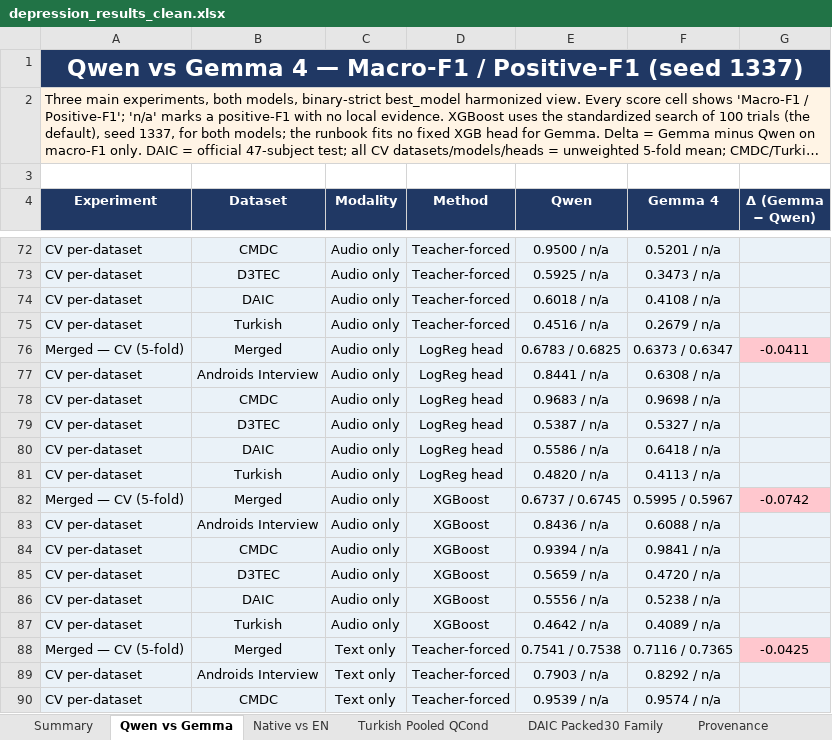
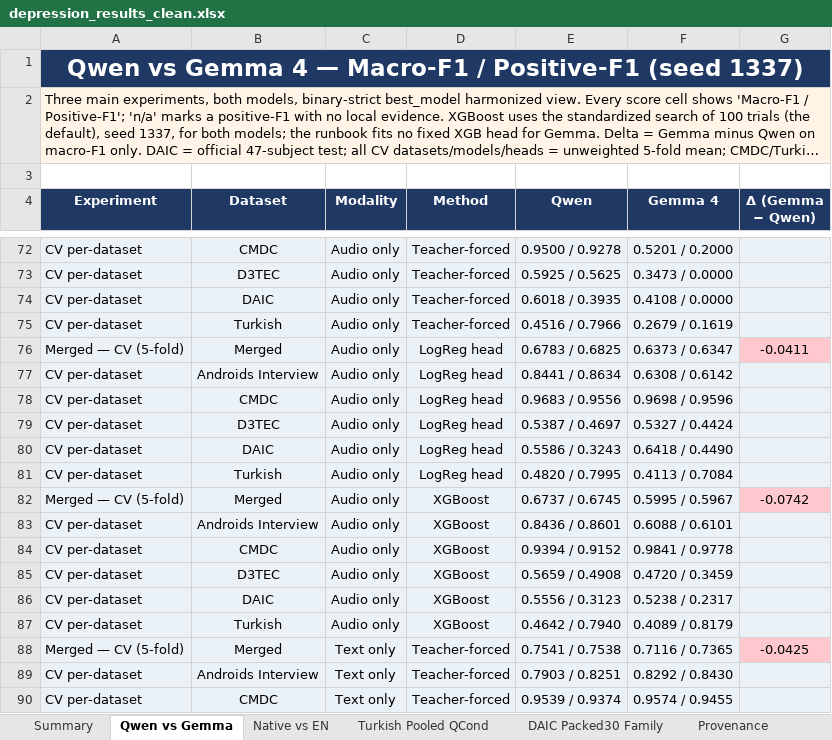
Before and after one commit to emreYilmaz28845/LLM-Depression, an Excel workbook: depression_results_clean.xlsx, sheet Qwen vs Gemma, drawn as a sheet; only a part is shown, gaps mark what is left out; long unchanged cells end in …; values as stored, in another font and other column widths than the file's, no borders; the diff covers the shown part only; the diff names each change by its address in the sheet, - before the commit and + after, or states it on an @@ line.

```diff
--- a/depression_results_clean.xlsx (sheet Qwen vs Gemma)
+++ b/depression_results_clean.xlsx (sheet Qwen vs Gemma)
-E72 (Qwen): 0.9500 / n/a
+E72 (Qwen): 0.9500 / 0.9278
-F72 (Gemma 4): 0.5201 / n/a
+F72 (Gemma 4): 0.5201 / 0.2000
-E73 (Qwen): 0.5925 / n/a
+E73 (Qwen): 0.5925 / 0.5625
-F73 (Gemma 4): 0.3473 / n/a
+F73 (Gemma 4): 0.3473 / 0.0000
-E74 (Qwen): 0.6018 / n/a
+E74 (Qwen): 0.6018 / 0.3935
-F74 (Gemma 4): 0.4108 / n/a
+F74 (Gemma 4): 0.4108 / 0.0000
-E75 (Qwen): 0.4516 / n/a
+E75 (Qwen): 0.4516 / 0.7966
-F75 (Gemma 4): 0.2679 / n/a
+F75 (Gemma 4): 0.2679 / 0.1619
-E77 (Qwen): 0.8441 / n/a
+E77 (Qwen): 0.8441 / 0.8634
-F77 (Gemma 4): 0.6308 / n/a
+F77 (Gemma 4): 0.6308 / 0.6142
-E78 (Qwen): 0.9683 / n/a
+E78 (Qwen): 0.9683 / 0.9556
-F78 (Gemma 4): 0.9698 / n/a
+F78 (Gemma 4): 0.9698 / 0.9596
-E79 (Qwen): 0.5387 / n/a
+E79 (Qwen): 0.5387 / 0.4697
-F79 (Gemma 4): 0.5327 / n/a
+F79 (Gemma 4): 0.5327 / 0.4424
-E80 (Qwen): 0.5586 / n/a
+E80 (Qwen): 0.5586 / 0.3243
-F80 (Gemma 4): 0.6418 / n/a
+F80 (Gemma 4): 0.6418 / 0.4490
-E81 (Qwen): 0.4820 / n/a
+E81 (Qwen): 0.4820 / 0.7995
-F81 (Gemma 4): 0.4113 / n/a
+F81 (Gemma 4): 0.4113 / 0.7084
-E83 (Qwen): 0.8436 / n/a
+E83 (Qwen): 0.8436 / 0.8601
-F83 (Gemma 4): 0.6088 / n/a
+F83 (Gemma 4): 0.6088 / 0.6101
-E84 (Qwen): 0.9394 / n/a
+E84 (Qwen): 0.9394 / 0.9152
-F84 (Gemma 4): 0.9841 / n/a
+F84 (Gemma 4): 0.9841 / 0.9778
-E85 (Qwen): 0.5659 / n/a
+E85 (Qwen): 0.5659 / 0.4908
-F85 (Gemma 4): 0.4720 / n/a
+F85 (Gemma 4): 0.4720 / 0.3459
-E86 (Qwen): 0.5556 / n/a
+E86 (Qwen): 0.5556 / 0.3123
-F86 (Gemma 4): 0.5238 / n/a
+F86 (Gemma 4): 0.5238 / 0.2317
-E87 (Qwen): 0.4642 / n/a
+E87 (Qwen): 0.4642 / 0.7940
-F87 (Gemma 4): 0.4089 / n/a
+F87 (Gemma 4): 0.4089 / 0.8179
-E89 (Qwen): 0.7903 / n/a
+E89 (Qwen): 0.7903 / 0.8251
-F89 (Gemma 4): 0.8292 / n/a
+F89 (Gemma 4): 0.8292 / 0.8430
-E90 (Qwen): 0.9539 / n/a
+E90 (Qwen): 0.9539 / 0.9374
-F90 (Gemma 4): 0.9574 / n/a
+F90 (Gemma 4): 0.9574 / 0.9455
```
Also changed, not shown: 58 edited cells elsewhere in this sheet, 1 other file.
